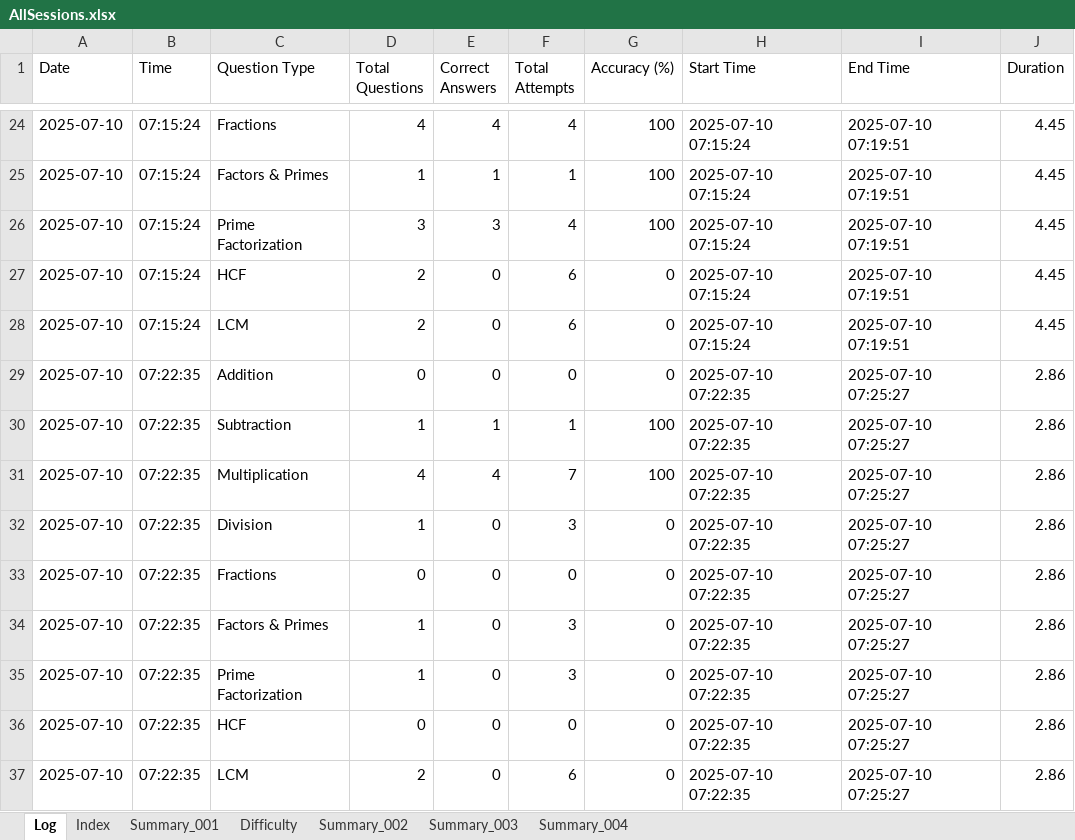
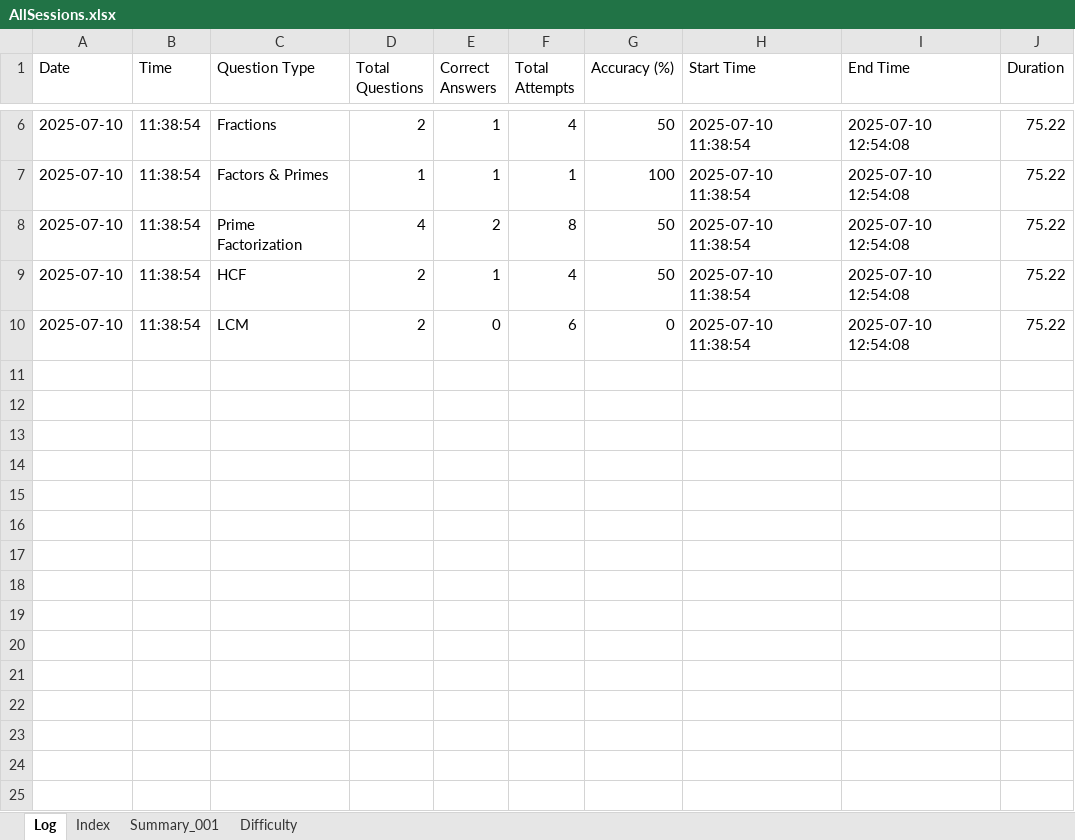
Before and after one commit to vije1711/Pihu_Math, an Excel workbook: 0 Worksheets/AllSessions.xlsx, sheet Log, drawn as a sheet; only a part is shown, gaps mark what is left out; values as stored, in another font and other column widths than the file's, no borders; removed rows and columns are numbered as before the commit, all else as after; the diff covers the shown part only; the diff names each change by its address in the sheet, - before the commit and + after, or states it on an @@ line.

```diff
--- a/0 Worksheets/AllSessions.xlsx (sheet Log)
+++ b/0 Worksheets/AllSessions.xlsx (sheet Log)
-sheet tab: Summary_002
-sheet tab: Summary_003
-sheet tab: Summary_004
-B6:B10 (Time): 07:15:24
+B6:B10 (Time): 11:38:54
-D6 (Total Questions): 4
+D6 (Total Questions): 2
-E6 (Correct Answers): 4
+E6 (Correct Answers): 1
-G6 (Accuracy (%)): 100
+G6 (Accuracy (%)): 50
-H6:H10 (Start Time): 2025-07-10 07:15:24
+H6:H10 (Start Time): 2025-07-10 11:38:54
-I6:I10 (End Time): 2025-07-10 07:19:51
+I6:I10 (End Time): 2025-07-10 12:54:08
-J6:J10 (Duration): 4.45
+J6:J10 (Duration): 75.22
-D8 (Total Questions): 3
+D8 (Total Questions): 4
-E8 (Correct Answers): 3
+E8 (Correct Answers): 2
-F8 (Total Attempts): 4
+F8 (Total Attempts): 8
-G8 (Accuracy (%)): 100
+G8 (Accuracy (%)): 50
-E9 (Correct Answers): 0
+E9 (Correct Answers): 1
-F9 (Total Attempts): 6
+F9 (Total Attempts): 4
-G9 (Accuracy (%)): 0
+G9 (Accuracy (%)): 50
-row 29: 2025-07-10 | 07:22:35 | Addition | 0 | 0 | 0 | 0 | 2025-07-10 07:22:35 | 2025-07-10 07:25:27 | 2.86
-row 30: 2025-07-10 | 07:22:35 | Subtraction | 1 | 1 | 1 | 100 | 2025-07-10 07:22:35 | 2025-07-10 07:25:27 | 2.86
-row 31: 2025-07-10 | 07:22:35 | Multiplication | 4 | 4 | 7 | 100 | 2025-07-10 07:22:35 | 2025-07-10 07:25:27 | 2.86
-row 32: 2025-07-10 | 07:22:35 | Division | 1 | 0 | 3 | 0 | 2025-07-10 07:22:35 | 2025-07-10 07:25:27 | 2.86
-row 33: 2025-07-10 | 07:22:35 | Fractions | 0 | 0 | 0 | 0 | 2025-07-10 07:22:35 | 2025-07-10 07:25:27 | 2.86
-row 34: 2025-07-10 | 07:22:35 | Factors & Primes | 1 | 0 | 3 | 0 | 2025-07-10 07:22:35 | 2025-07-10 07:25:27 | 2.86
-row 35: 2025-07-10 | 07:22:35 | Prime Factorization | 1 | 0 | 3 | 0 | 2025-07-10 07:22:35 | 2025-07-10 07:25:27 | 2.86
-row 36: 2025-07-10 | 07:22:35 | HCF | 0 | 0 | 0 | 0 | 2025-07-10 07:22:35 | 2025-07-10 07:25:27 | 2.86
-row 37: 2025-07-10 | 07:22:35 | LCM | 2 | 0 | 6 | 0 | 2025-07-10 07:22:35 | 2025-07-10 07:25:27 | 2.86
```
Also changed, not shown: 18 removed rows and 21 edited cells elsewhere in this sheet, sheet Difficulty, sheet Summary_001, sheet Index, 1 other file.
